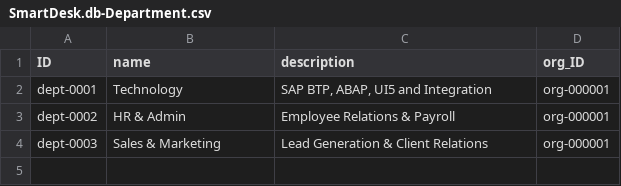
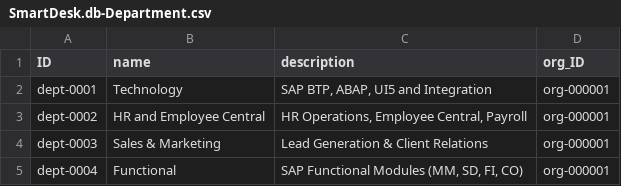
Before and after one commit to tausif11/SmartDesk, a CSV file: db/data/SmartDesk.db-Department.csv, drawn as a sheet.

```diff
--- a/db/data/SmartDesk.db-Department.csv
+++ b/db/data/SmartDesk.db-Department.csv
@@ -2,3 +2,4 @@ ID,name,description,org_ID
 dept-0001,Technology,"SAP BTP, ABAP, UI5 and Integration",org-000001
-dept-0002,HR & Admin,"Employee Relations & Payroll",org-000001
+dept-0002,HR and Employee Central,"HR Operations, Employee Central, Payroll",org-000001
 dept-0003,Sales & Marketing,"Lead Generation & Client Relations",org-000001
+dept-0004,Functional,"SAP Functional Modules (MM, SD, FI, CO)",org-000001
```
Also changed, not shown: 8 other files.
